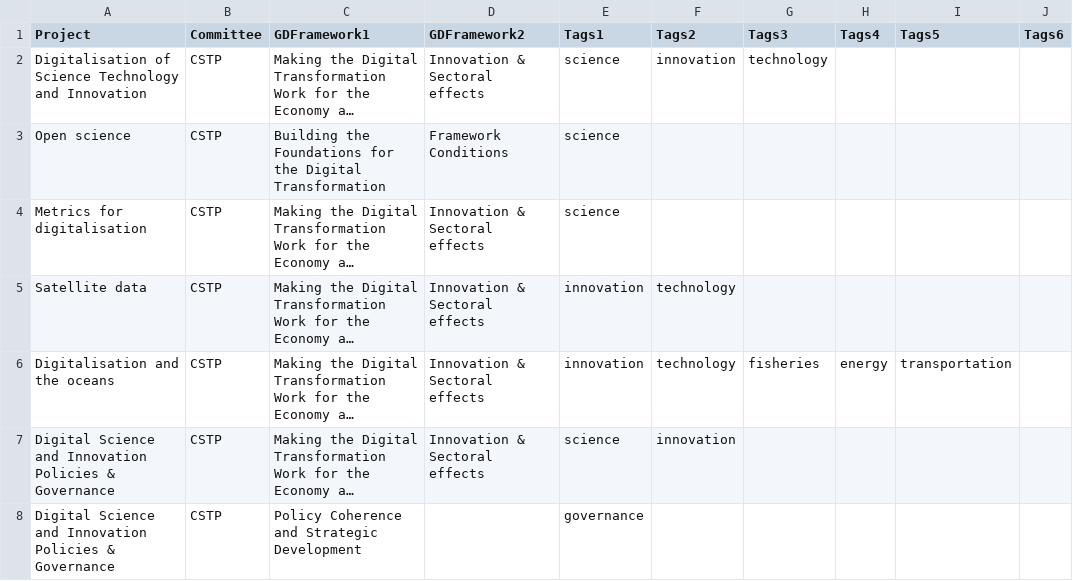
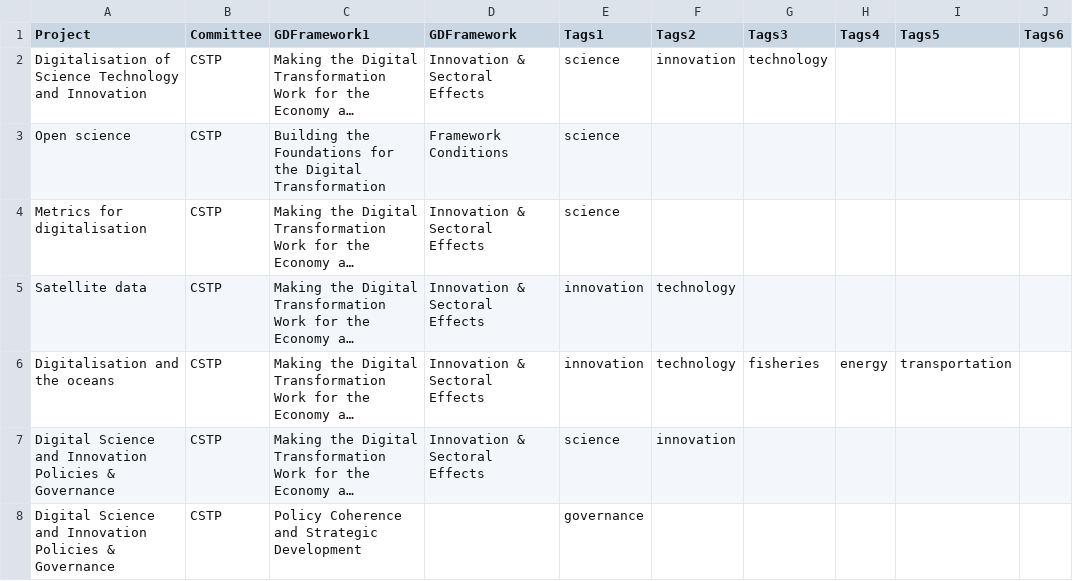
Before and after one commit to gitvfd/digi-network-oecd, a CSV file: data/data_tot.csv, drawn as a sheet; only a part is shown; long unchanged cells end in …; the diff covers the shown part only; the diff names each change by its address in the sheet, - before the commit and + after, or states it on an @@ line.

```diff
--- a/data/data_tot.csv
+++ b/data/data_tot.csv
-D1: GDFramework2
+D1: GDFramework
-D2 (GDFramework): Innovation & Sectoral effects
+D2 (GDFramework): Innovation & Sectoral Effects
-D4:D7 (GDFramework): Innovation & Sectoral effects
+D4:D7 (GDFramework): Innovation & Sectoral Effects
```
Also changed, not shown: 27 edited cells elsewhere in this file, 3 other files.
